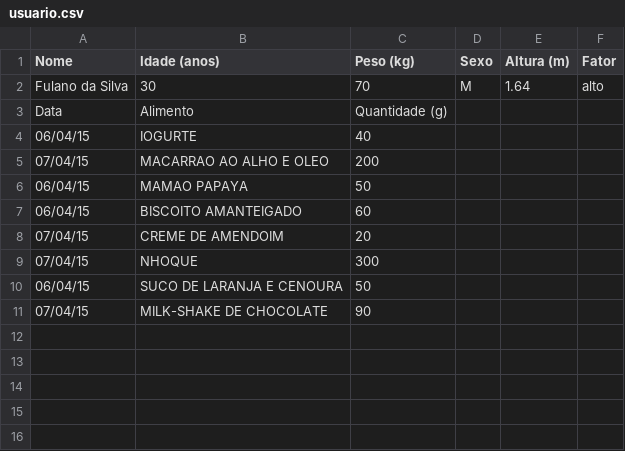
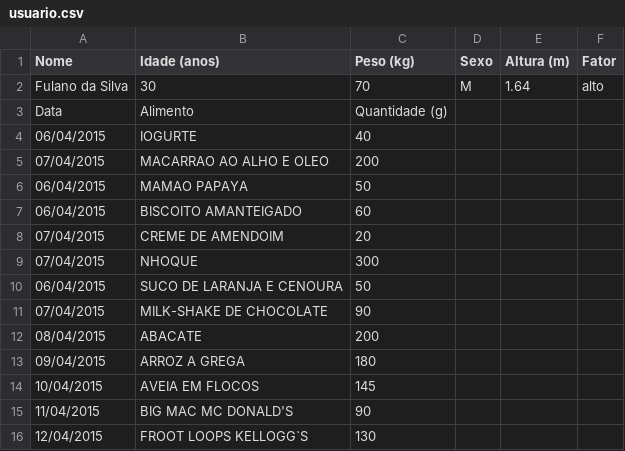
Before and after one commit to engcarlosrosa/CarlosRosa_EP3, a CSV file: usuario.csv, drawn as a sheet; the diff names each change by its address in the sheet, - before the commit and + after, or states it on an @@ line.

```diff
--- a/usuario.csv
+++ b/usuario.csv
-A4 (Nome): 06/04/15
+A4 (Nome): 06/04/2015
-A5 (Nome): 07/04/15
+A5 (Nome): 07/04/2015
-A6:A7 (Nome): 06/04/15
+A6:A7 (Nome): 06/04/2015
-A8:A9 (Nome): 07/04/15
+A8:A9 (Nome): 07/04/2015
-A10 (Nome): 06/04/15
+A10 (Nome): 06/04/2015
-A11 (Nome): 07/04/15
+A11 (Nome): 07/04/2015
+row 12: 08/04/2015 | ABACATE | 200
+row 13: 09/04/2015 | ARROZ A GREGA | 180
+row 14: 10/04/2015 | AVEIA EM FLOCOS | 145
+row 15: 11/04/2015 | BIG MAC MC DONALD'S | 90
+row 16: 12/04/2015 | FROOT LOOPS KELLOGG`S | 130
```
Also changed, not shown: alimentos.csv, 4 other files.
